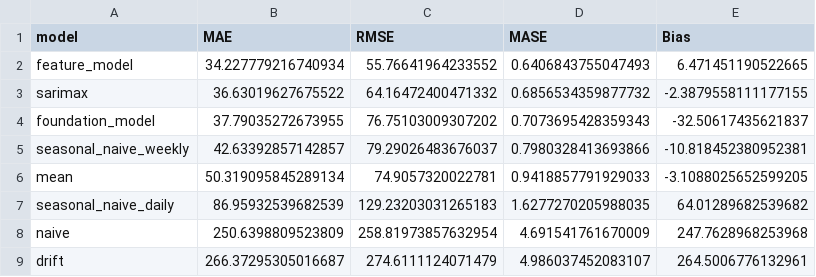
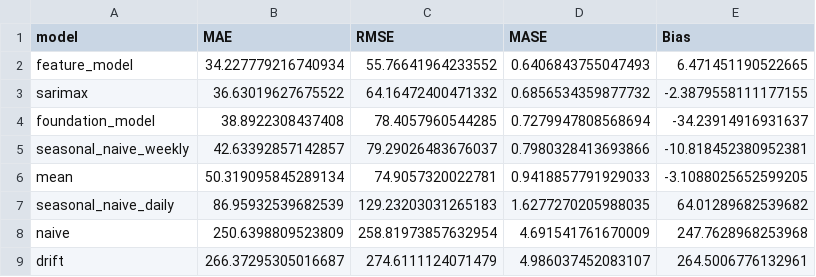
Before and after one commit to Priston11/appliance-energy-forecasting, a CSV file: outputs/metrics/model_comparison.csv, drawn as a sheet.

```diff
--- a/outputs/metrics/model_comparison.csv
+++ b/outputs/metrics/model_comparison.csv
@@ -3,3 +3,3 @@ feature_model,34.227779216740934,55.76641964233552,0.6406843755047493,6.47145119
 sarimax,36.63019627675522,64.16472400471332,0.6856534359877732,-2.3879558111177155
-foundation_model,37.79035272673955,76.75103009307202,0.7073695428359343,-32.50617435621837
+foundation_model,38.8922308437408,78.4057960544285,0.7279947808568694,-34.23914916931637
 seasonal_naive_weekly,42.63392857142857,79.29026483676037,0.7980328413693866,-10.818452380952381
```
Also changed, not shown: outputs/forecasts/all_forecasts.csv, 1 other file.
